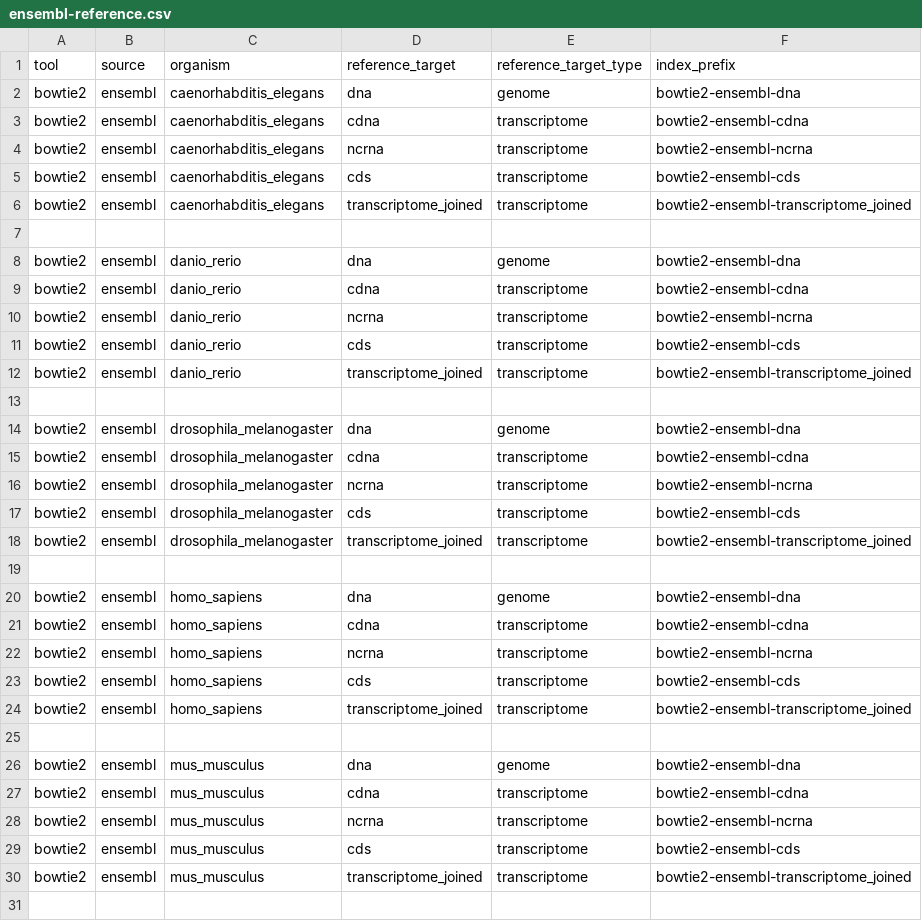
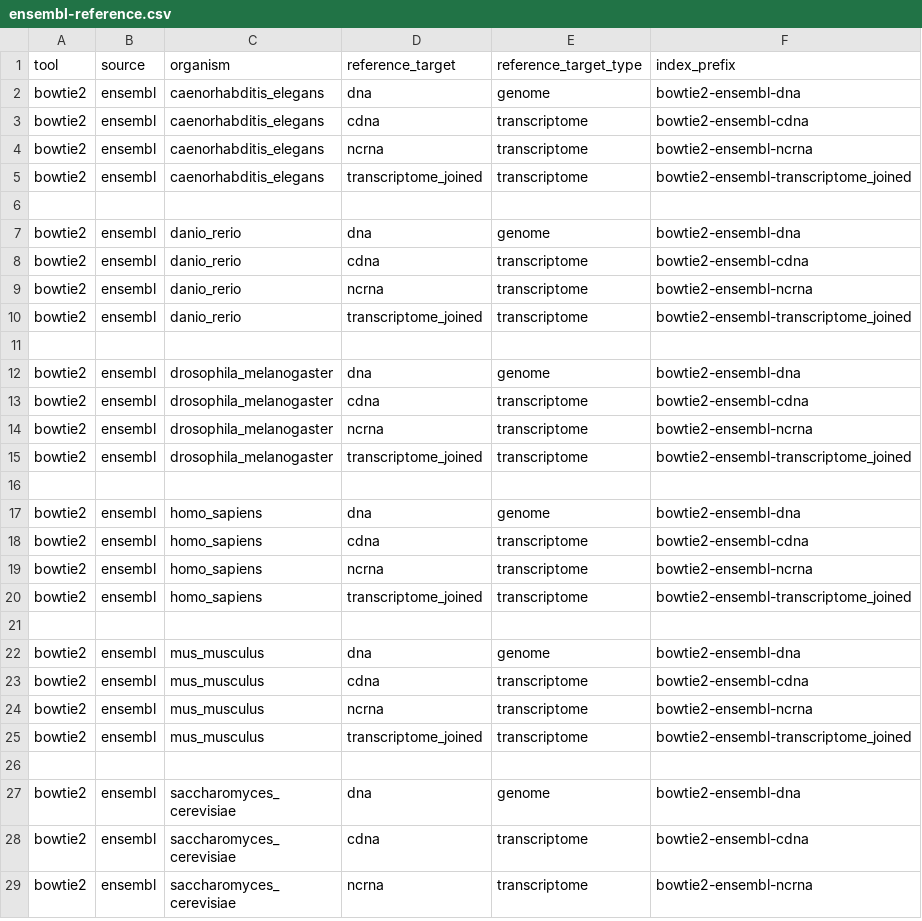
Before and after one commit to mdibl/pipeline-prep, a CSV file: tools/bowtie2/ensembl-reference.csv, drawn as a sheet; only a part is shown; the shorter side is filled out with more unchanged rows; the diff covers the shown part only; the diff names each change by its address in the sheet, - before the commit and + after, or states it on an @@ line.

Commit message:
Update ensembl-reference.csv

```diff
--- a/tools/bowtie2/ensembl-reference.csv
+++ b/tools/bowtie2/ensembl-reference.csv
-row 5: bowtie2 | ensembl | caenorhabditis_elegans | cds | transcriptome | bowtie2-ensembl-cds
-row 11: bowtie2 | ensembl | danio_rerio | cds | transcriptome | bowtie2-ensembl-cds
-row 17: bowtie2 | ensembl | drosophila_melanogaster | cds | transcriptome | bowtie2-ensembl-cds
-row 23: bowtie2 | ensembl | homo_sapiens | cds | transcriptome | bowtie2-ensembl-cds
-row 29: bowtie2 | ensembl | mus_musculus | cds | transcriptome | bowtie2-ensembl-cds
```
Also changed, not shown: 1 removed row elsewhere in this file.
